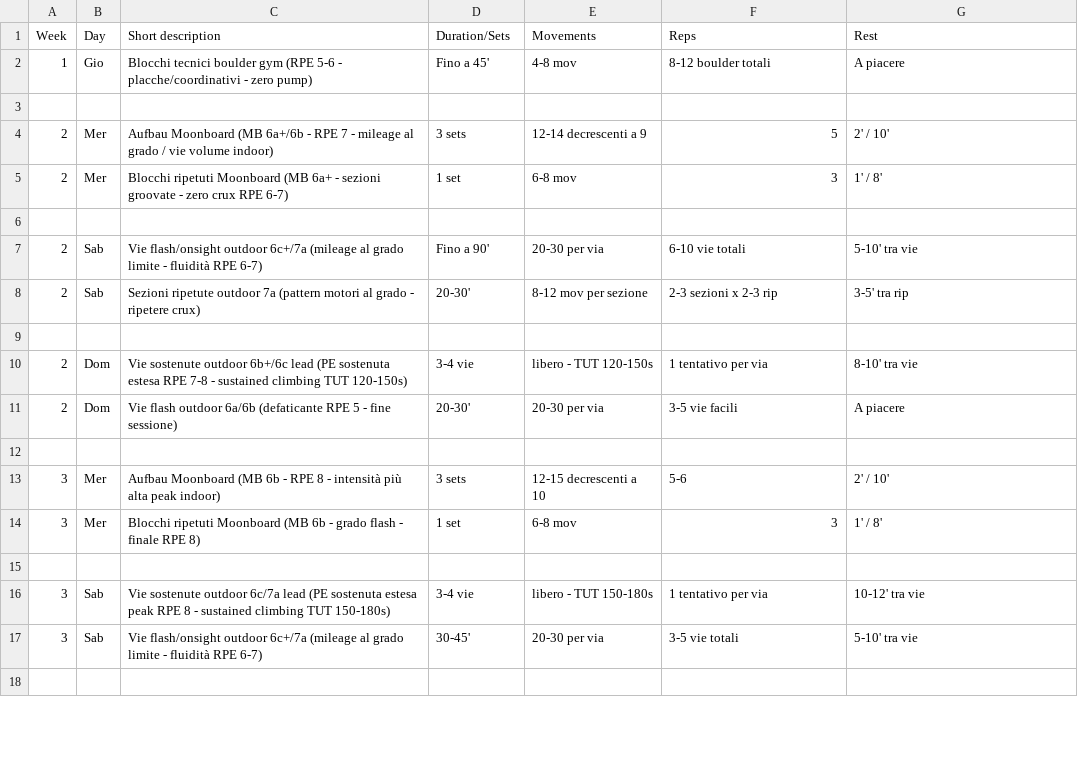
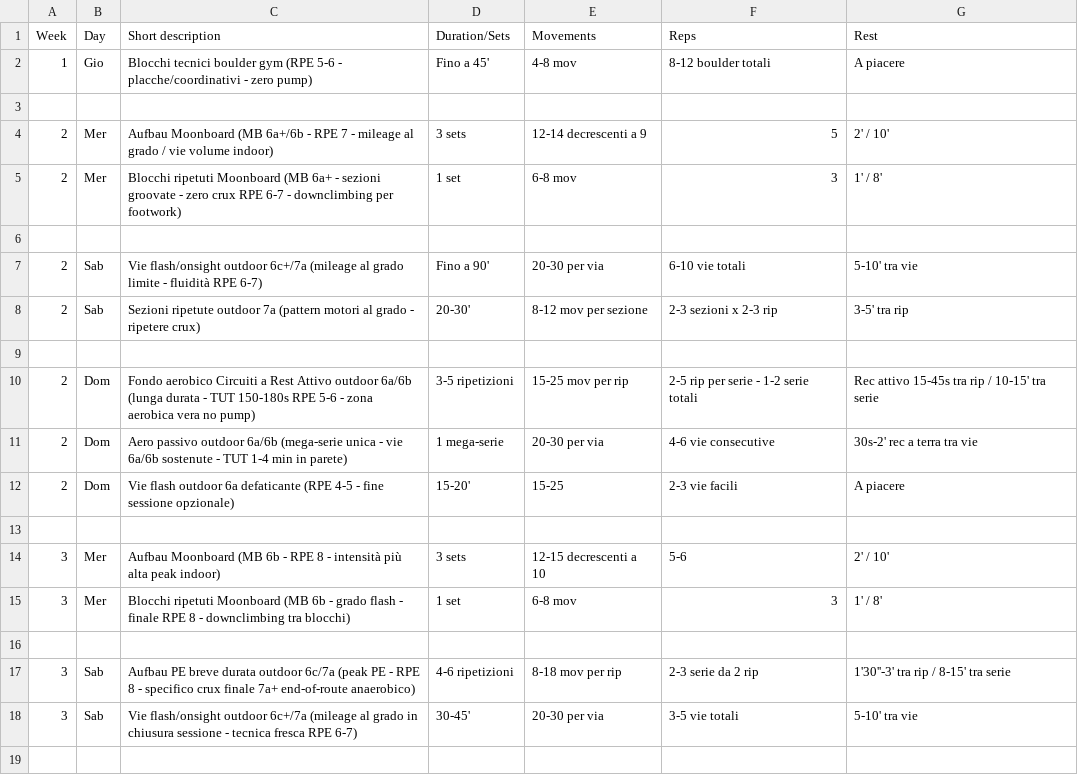
Before and after one commit to billyLumberjack/climbing_training, a CSV file: climbing/sessions/2026_inizio_estate_RAGionamento.csv, drawn as a sheet; only a part is shown; the diff covers the shown part only.

```diff
--- a/climbing/sessions/2026_inizio_estate_RAGionamento.csv
+++ b/climbing/sessions/2026_inizio_estate_RAGionamento.csv
@@ -4,3 +4,3 @@ Week,Day,Short description,Duration/Sets,Movements,Reps,Rest
 2,Mer,Aufbau Moonboard (MB 6a+/6b - RPE 7 - mileage al grado / vie volume indoor),3 sets,12-14 decrescenti a 9,5,2' / 10'
-2,Mer,Blocchi ripetuti Moonboard (MB 6a+ - sezioni groovate - zero crux RPE 6-7),1 set,6-8 mov,3,1' / 8'
+2,Mer,Blocchi ripetuti Moonboard (MB 6a+ - sezioni groovate - zero crux RPE 6-7 - downclimbing per footwork),1 set,6-8 mov,3,1' / 8'
 
@@ -9,10 +9,11 @@ Week,Day,Short description,Duration/Sets,Movements,Reps,Rest
 
-2,Dom,Vie sostenute outdoor 6b+/6c lead (PE sostenuta estesa RPE 7-8 - sustained climbing TUT 120-150s),3-4 vie,libero - TUT 120-150s,1 tentativo per via,8-10' tra vie
-2,Dom,Vie flash outdoor 6a/6b (defaticante RPE 5 - fine sessione),20-30',20-30 per via,3-5 vie facili,A piacere
+2,Dom,Fondo aerobico Circuiti a Rest Attivo outdoor 6a/6b (lunga durata - TUT 150-180s RPE 5-6 - zona aerobica vera no pump),3-5 ripetizioni,15-25 mov per rip,2-5 rip per serie - 1-2 serie totali,Rec attivo 15-45s tra rip / 10-15' tra serie
+2,Dom,Aero passivo outdoor 6a/6b (mega-serie unica - vie 6a/6b sostenute - TUT 1-4 min in parete),1 mega-serie,20-30 per via,4-6 vie consecutive,30s-2' rec a terra tra vie
+2,Dom,Vie flash outdoor 6a defaticante (RPE 4-5 - fine sessione opzionale),15-20',15-25,2-3 vie facili,A piacere
 
 3,Mer,Aufbau Moonboard (MB 6b - RPE 8 - intensità più alta peak indoor),3 sets,12-15 decrescenti a 10,5-6,2' / 10'
-3,Mer,Blocchi ripetuti Moonboard (MB 6b - grado flash - finale RPE 8),1 set,6-8 mov,3,1' / 8'
+3,Mer,Blocchi ripetuti Moonboard (MB 6b - grado flash - finale RPE 8 - downclimbing tra blocchi),1 set,6-8 mov,3,1' / 8'
 
-3,Sab,Vie sostenute outdoor 6c/7a lead (PE sostenuta estesa peak RPE 8 - sustained climbing TUT 150-180s),3-4 vie,libero - TUT 150-180s,1 tentativo per via,10-12' tra vie
-3,Sab,Vie flash/onsight outdoor 6c+/7a (mileage al grado limite - fluidità RPE 6-7),30-45',20-30 per via,3-5 vie totali,5-10' tra vie
+3,Sab,Aufbau PE breve durata outdoor 6c/7a (peak PE - RPE 8 - specifico crux finale 7a+ end-of-route anaerobico),4-6 ripetizioni,8-18 mov per rip,2-3 serie da 2 rip,1'30''-3' tra rip / 8-15' tra serie
+3,Sab,Vie flash/onsight outdoor 6c+/7a (mileage al grado in chiusura sessione - tecnica fresca RPE 6-7),30-45',20-30 per via,3-5 vie totali,5-10' tra vie
 
```
Also changed, not shown: 2 added rows and 6 edited cells elsewhere in this file, hangboard/sessions/2026_inizio_estate_RAGionamento.csv, 1 other file.
